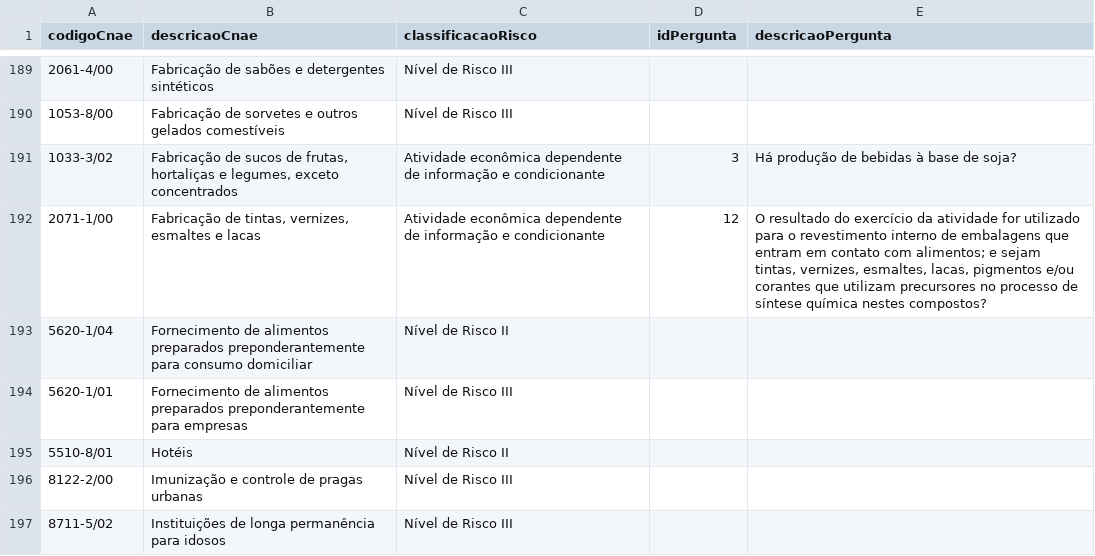
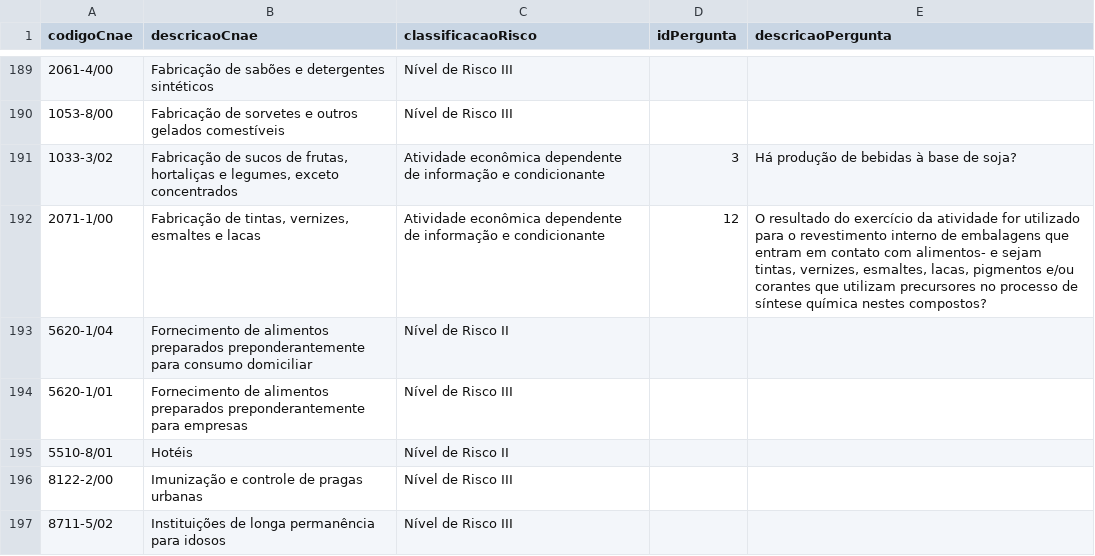
Before and after one commit to bruninhanic/riscoVisaMG, a CSV file: cnaesVisa.csv, drawn as a sheet; only a part is shown, gaps mark what is left out.

Commit message:
Update cnaesVisa.csv

```diff
--- a/cnaesVisa.csv
+++ b/cnaesVisa.csv
@@ -191,3 +191,3 @@
 1033-3/02;Fabricação de sucos de frutas, hortaliças e legumes, exceto concentrados;Atividade econômica dependente de informação e condicionante;3;Há produção de bebidas à base de soja?
-2071-1/00;Fabricação de tintas, vernizes, esmaltes e lacas ;Atividade econômica dependente de informação e condicionante;12;"O resultado do exercício da atividade for utilizado para o revestimento interno de embalagens que entram em contato com alimentos; e  sejam tintas, vernizes, esmaltes, lacas, pigmentos e/ou corantes que utilizam precursores no processo de síntese química nestes compostos?"
+2071-1/00;Fabricação de tintas, vernizes, esmaltes e lacas ;Atividade econômica dependente de informação e condicionante;12;O resultado do exercício da atividade for utilizado para o revestimento interno de embalagens que entram em contato com alimentos- e  sejam tintas, vernizes, esmaltes, lacas, pigmentos e/ou corantes que utilizam precursores no processo de síntese química nestes compostos?
 5620-1/04;Fornecimento de alimentos preparados preponderantemente para consumo domiciliar ;Nível de Risco II;;
```
